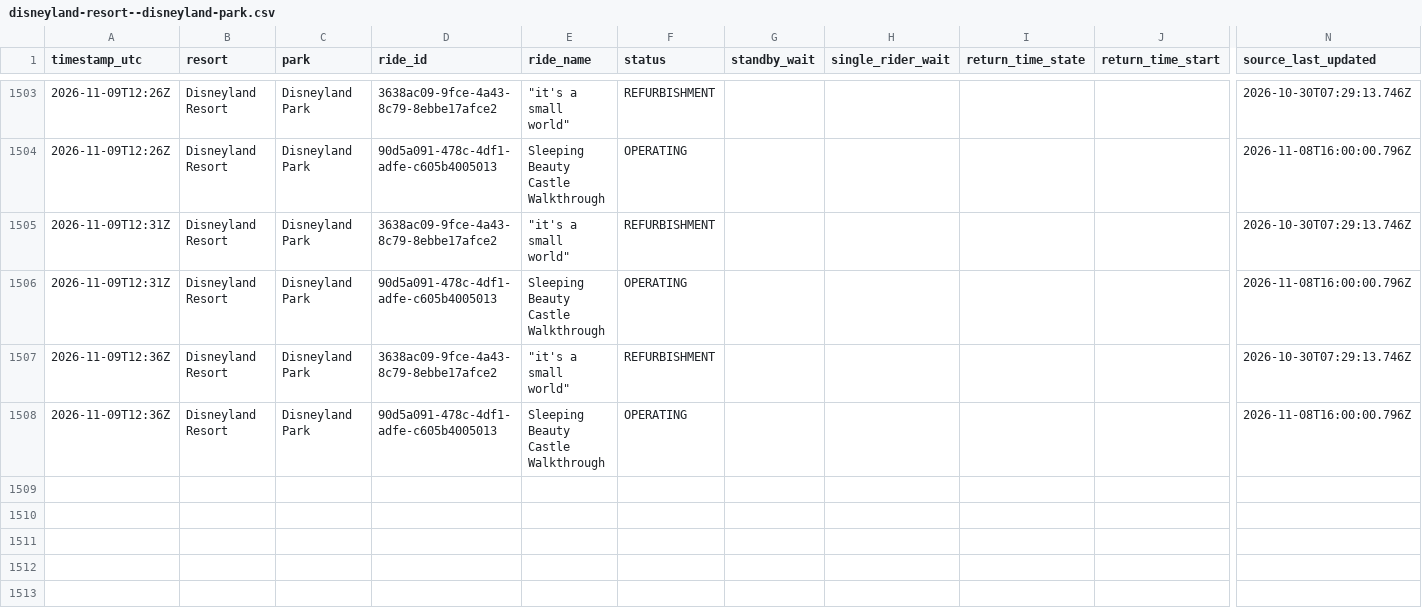
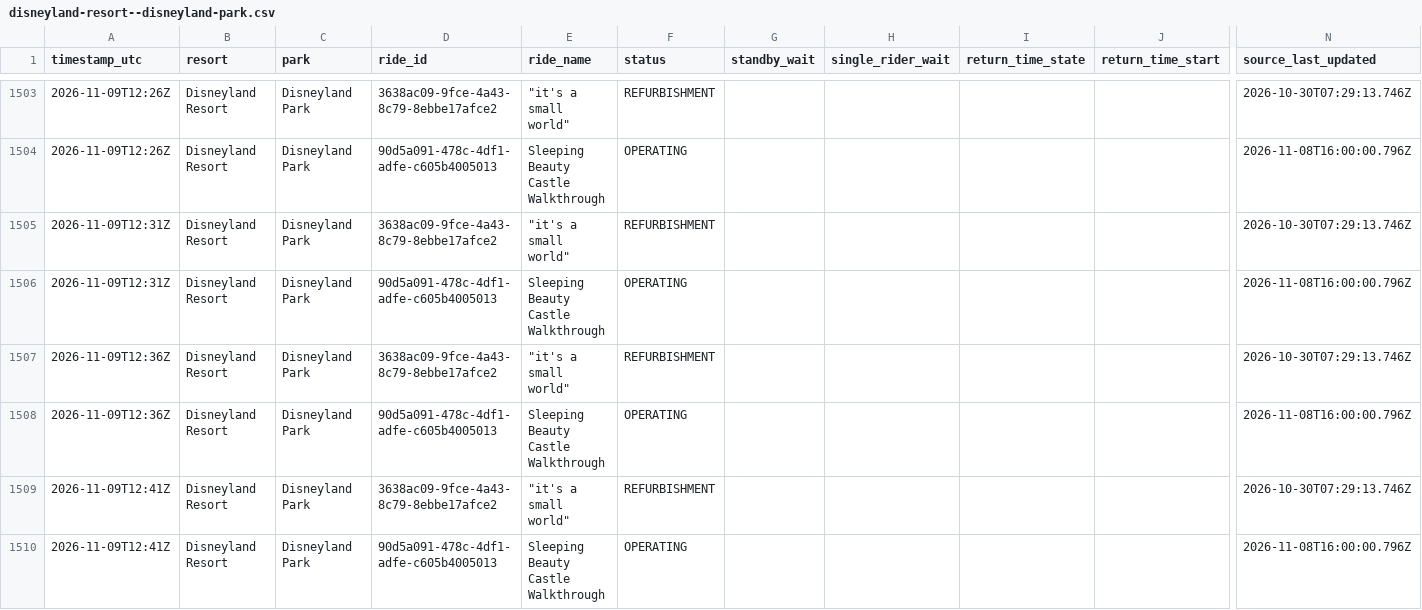
Before and after one commit to megancartwright10-cmd/logger.py, a CSV file: data/2026-11/disneyland-resort--disneyland-park.csv, drawn as a sheet; only a part is shown, gaps mark what is left out; rows hold the shown columns only; the diff names each change by its address in the sheet, - before the commit and + after, or states it on an @@ line.

```diff
--- a/data/2026-11/disneyland-resort--disneyland-park.csv
+++ b/data/2026-11/disneyland-resort--disneyland-park.csv
+row 1509: 2026-11-09T12:41Z | Disneyland Resort | Disneyland Park | 3638ac09-9fce-4a43-8c79-8ebbe17afce2 | "it's a small world" | REFURBISHMENT |  |  |  |  | 2026-10-30T07:29:13.746Z
+row 1510: 2026-11-09T12:41Z | Disneyland Resort | Disneyland Park | 90d5a091-478c-4df1-adfe-c605b4005013 | Sleeping Beauty Castle Walkthrough | OPERATING |  |  |  |  | 2026-11-08T16:00:00.796Z
```
Also changed, not shown: data/2026-11/disneyland-paris--disney-adventure-world.csv, data/2026-11/disneyland-paris--disneyland-park.csv, 5 other files.
